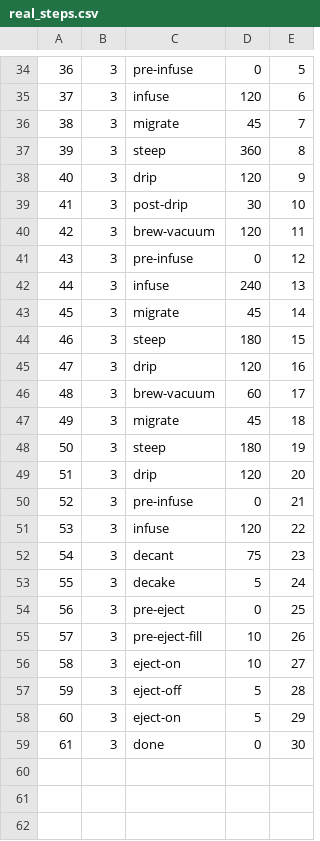
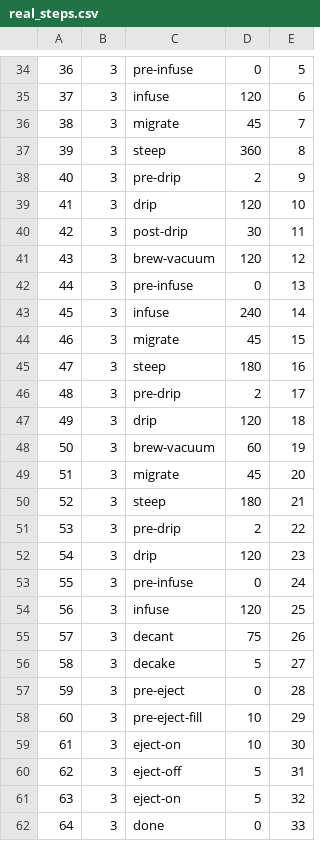
Before and after one commit to james-barnard/nitrobrew, a CSV file: data/real_steps.csv, drawn as a sheet; only a part is shown, gaps mark what is left out; addresses are those after the commit; the diff names each change by its address in the sheet, - before the commit and + after, or states it on an @@ line.

```diff
--- a/data/real_steps.csv
+++ b/data/real_steps.csv
+row 38: 40 | 3 | pre-drip | 2 | 9
@@ column A renumbered from row 39 down @@
-E39: 9
+E39: 10
-E40: 10
+E40: 11
-E41: 11
+E41: 12
-E42: 12
+E42: 13
-E43: 13
+E43: 14
-E44: 14
+E44: 15
-E45: 15
+E45: 16
+row 46: 48 | 3 | pre-drip | 2 | 17
-E47: 16
+E47: 18
-E48: 17
+E48: 19
-E49: 18
+E49: 20
-E50: 19
+E50: 21
+row 51: 53 | 3 | pre-drip | 2 | 22
-E52: 20
+E52: 23
-E53: 21
+E53: 24
-E54: 22
+E54: 25
-E55: 23
+E55: 26
-E56: 24
+E56: 27
-E57: 25
+E57: 28
-E58: 26
+E58: 29
-E59: 27
+E59: 30
-E60: 28
+E60: 31
-E61: 29
+E61: 32
-E62: 30
+E62: 33
```
Also changed, not shown: data/real_states.csv, 1 other file.
